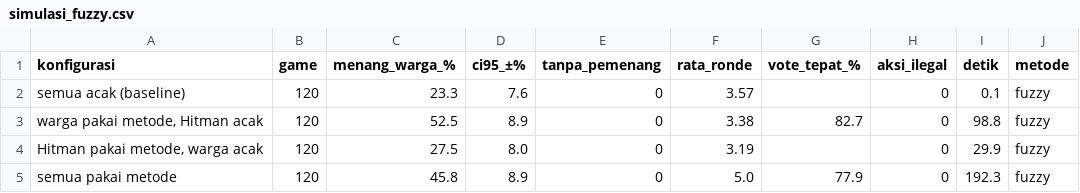
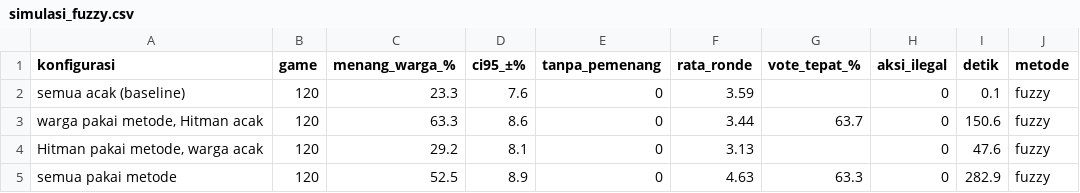
Before and after one commit to Andysaputra1/prethesis, a CSV file: ai_2_dataset_baru/hasil_npc/simulasi_fuzzy.csv, drawn as a sheet.

```diff
--- a/ai_2_dataset_baru/hasil_npc/simulasi_fuzzy.csv
+++ b/ai_2_dataset_baru/hasil_npc/simulasi_fuzzy.csv
@@ -1,5 +1,5 @@
 konfigurasi,game,menang_warga_%,ci95_±%,tanpa_pemenang,rata_ronde,vote_tepat_%,aksi_ilegal,detik,metode
-semua acak (baseline),120,23.3,7.6,0,3.57,,0,0.1,fuzzy
-"warga pakai metode, Hitman acak",120,52.5,8.9,0,3.38,82.7,0,98.8,fuzzy
-"Hitman pakai metode, warga acak",120,27.5,8.0,0,3.19,,0,29.9,fuzzy
-semua pakai metode,120,45.8,8.9,0,5.0,77.9,0,192.3,fuzzy
+semua acak (baseline),120,23.3,7.6,0,3.59,,0,0.1,fuzzy
+"warga pakai metode, Hitman acak",120,63.3,8.6,0,3.44,63.7,0,150.6,fuzzy
+"Hitman pakai metode, warga acak",120,29.2,8.1,0,3.13,,0,47.6,fuzzy
+semua pakai metode,120,52.5,8.9,0,4.63,63.3,0,282.9,fuzzy
```
Also changed, not shown: 3 other files.
